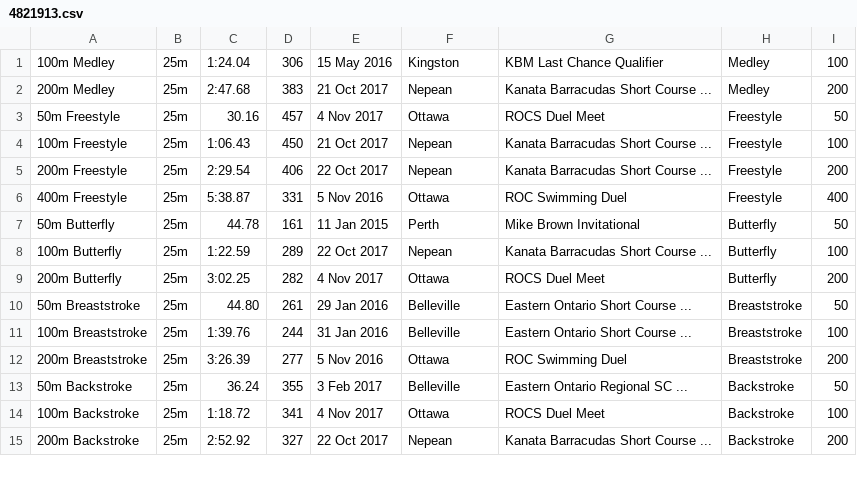
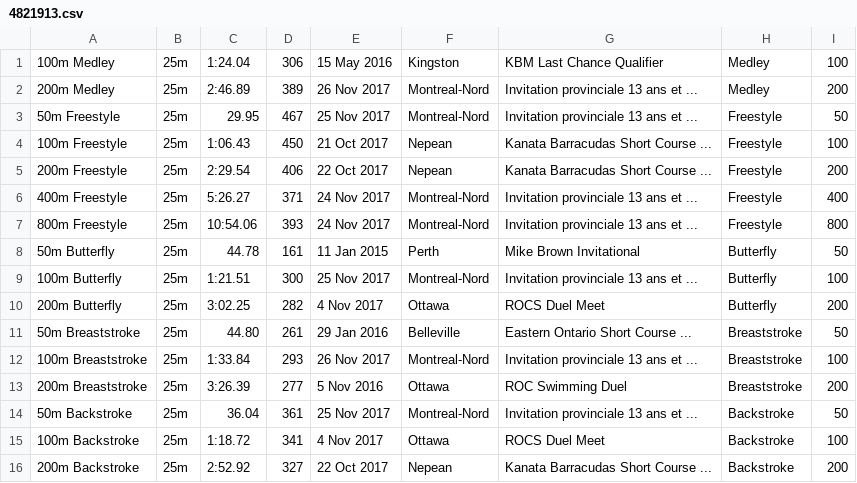
Before and after one commit to Subject2Risk/swim-report, a CSV file: swim-data/4821913.csv, drawn as a sheet; only a part is shown.

```diff
--- a/swim-data/4821913.csv
+++ b/swim-data/4821913.csv
@@ -1,14 +1,15 @@
 100m Medley,25m,1:24.04,306,15 May 2016,Kingston,KBM Last Chance Qualifier,Medley,100
-200m Medley,25m,2:47.68,383,21 Oct 2017,Nepean,Kanata Barracudas Short Course ...,Medley,200
-50m Freestyle,25m,30.16,457,4 Nov 2017,Ottawa,ROCS Duel Meet,Freestyle,50
+200m Medley,25m,2:46.89,389,26 Nov 2017,Montreal-Nord,Invitation provinciale 13 ans et ...,Medley,200
+50m Freestyle,25m,29.95,467,25 Nov 2017,Montreal-Nord,Invitation provinciale 13 ans et ...,Freestyle,50
 100m Freestyle,25m,1:06.43,450,21 Oct 2017,Nepean,Kanata Barracudas Short Course ...,Freestyle,100
 200m Freestyle,25m,2:29.54,406,22 Oct 2017,Nepean,Kanata Barracudas Short Course ...,Freestyle,200
-400m Freestyle,25m,5:38.87,331,5 Nov 2016,Ottawa,ROC Swimming Duel,Freestyle,400
+400m Freestyle,25m,5:26.27,371,24 Nov 2017,Montreal-Nord,Invitation provinciale 13 ans et ...,Freestyle,400
+800m Freestyle,25m,10:54.06,393,24 Nov 2017,Montreal-Nord,Invitation provinciale 13 ans et ...,Freestyle,800
 50m Butterfly,25m,44.78,161,11 Jan 2015,Perth,Mike Brown Invitational,Butterfly,50
-100m Butterfly,25m,1:22.59,289,22 Oct 2017,Nepean,Kanata Barracudas Short Course ...,Butterfly,100
+100m Butterfly,25m,1:21.51,300,25 Nov 2017,Montreal-Nord,Invitation provinciale 13 ans et ...,Butterfly,100
 200m Butterfly,25m,3:02.25,282,4 Nov 2017,Ottawa,ROCS Duel Meet,Butterfly,200
 50m Breaststroke,25m,44.80,261,29 Jan 2016,Belleville,Eastern Ontario Short Course ...,Breaststroke,50
-100m Breaststroke,25m,1:39.76,244,31 Jan 2016,Belleville,Eastern Ontario Short Course ...,Breaststroke,100
+100m Breaststroke,25m,1:33.84,293,26 Nov 2017,Montreal-Nord,Invitation provinciale 13 ans et ...,Breaststroke,100
 200m Breaststroke,25m,3:26.39,277,5 Nov 2016,Ottawa,ROC Swimming Duel,Breaststroke,200
-50m Backstroke,25m,36.24,355,3 Feb 2017,Belleville,Eastern Ontario Regional SC ...,Backstroke,50
+50m Backstroke,25m,36.04,361,25 Nov 2017,Montreal-Nord,Invitation provinciale 13 ans et ...,Backstroke,50
 100m Backstroke,25m,1:18.72,341,4 Nov 2017,Ottawa,ROCS Duel Meet,Backstroke,100
```
Also changed, not shown: swim-data/4821569.csv, swim-data/4841880.csv, 21 other files.
